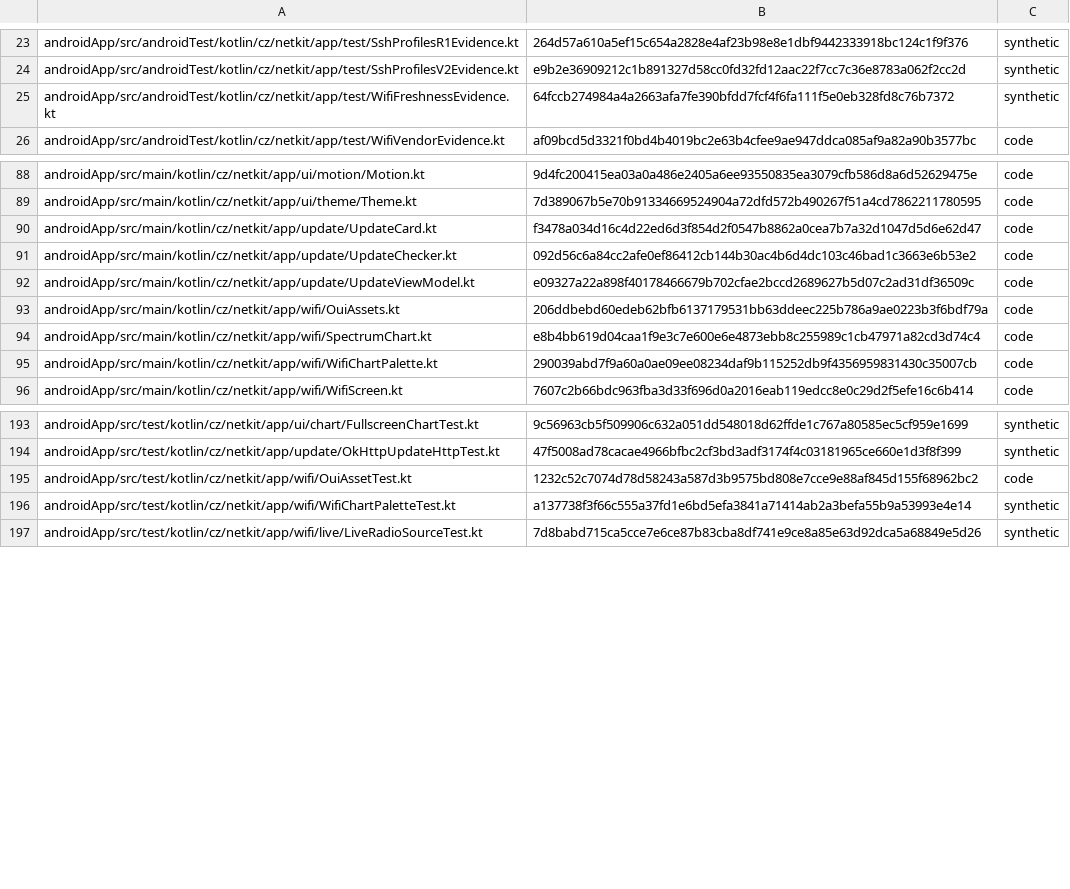
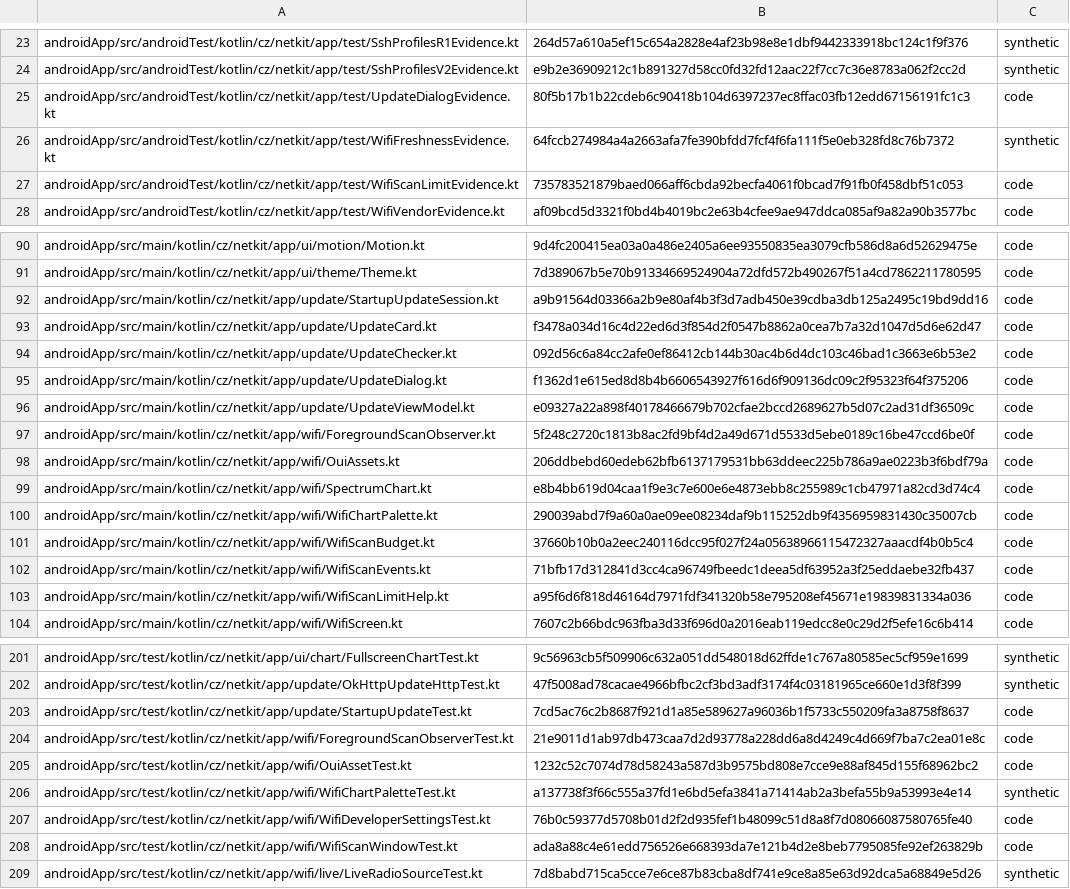
Before and after one commit to Losminek/netkit, a TSV file: tools/public_export.reviewed.tsv, drawn as a sheet; only a part is shown, gaps mark what is left out; the diff covers the shown part only; the diff names each change by its address in the sheet, - before the commit and + after, or states it on an @@ line.

Commit message:
Doplnit soubory dialogu aktualizace a limitu Wi-Fi skenů

```diff
--- a/tools/public_export.reviewed.tsv
+++ b/tools/public_export.reviewed.tsv
+row 25: androidApp/src/androidTest/kotlin/cz/netkit/app/test/UpdateDialogEvidence.kt | 80f5b17b1b22cdeb6c90418b104d6397237ec8ffac03fb12edd67156191fc1c3 | code
+row 27: androidApp/src/androidTest/kotlin/cz/netkit/app/test/WifiScanLimitEvidence.kt | 735783521879baed066aff6cbda92becfa4061f0bcad7f91fb0f458dbf51c053 | code
+row 92: androidApp/src/main/kotlin/cz/netkit/app/update/StartupUpdateSession.kt | a9b91564d03366a2b9e80af4b3f3d7adb450e39cdba3db125a2495c19bd9dd16 | code
+row 95: androidApp/src/main/kotlin/cz/netkit/app/update/UpdateDialog.kt | f1362d1e615ed8d8b4b6606543927f616d6f909136dc09c2f95323f64f375206 | code
+row 97: androidApp/src/main/kotlin/cz/netkit/app/wifi/ForegroundScanObserver.kt | 5f248c2720c1813b8ac2fd9bf4d2a49d671d5533d5ebe0189c16be47ccd6be0f | code
+row 101: androidApp/src/main/kotlin/cz/netkit/app/wifi/WifiScanBudget.kt | 37660b10b0a2eec240116dcc95f027f24a05638966115472327aaacdf4b0b5c4 | code
+row 102: androidApp/src/main/kotlin/cz/netkit/app/wifi/WifiScanEvents.kt | 71bfb17d312841d3cc4ca96749fbeedc1deea5df63952a3f25eddaebe32fb437 | code
+row 103: androidApp/src/main/kotlin/cz/netkit/app/wifi/WifiScanLimitHelp.kt | a95f6d6f818d46164d7971fdf341320b58e795208ef45671e19839831334a036 | code
+row 203: androidApp/src/test/kotlin/cz/netkit/app/update/StartupUpdateTest.kt | 7cd5ac76c2b8687f921d1a85e589627a96036b1f5733c550209fa3a8758f8637 | code
+row 204: androidApp/src/test/kotlin/cz/netkit/app/wifi/ForegroundScanObserverTest.kt | 21e9011d1ab97db473caa7d2d93778a228dd6a8d4249c4d669f7ba7c2ea01e8c | code
+row 207: androidApp/src/test/kotlin/cz/netkit/app/wifi/WifiDeveloperSettingsTest.kt | 76b0c59377d5708b01d2f2d935fef1b48099c51d8a8f7d08066087580765fe40 | code
+row 208: androidApp/src/test/kotlin/cz/netkit/app/wifi/WifiScanWindowTest.kt | ada8a88c4e61edd756526e668393da7e121b4d2e8beb7795085fe92ef263829b | code
```
Also changed, not shown: 2 edited cells elsewhere in this file, 13 other files.
